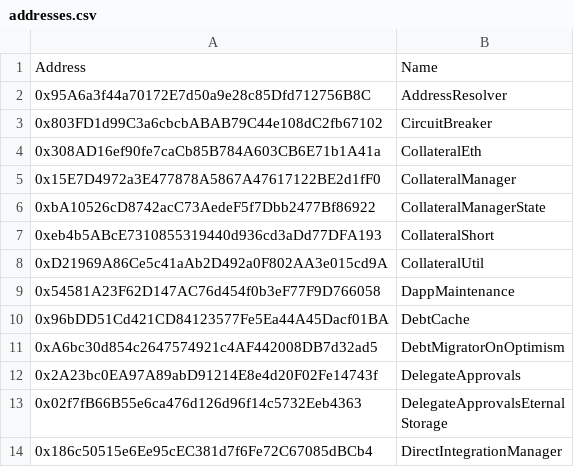
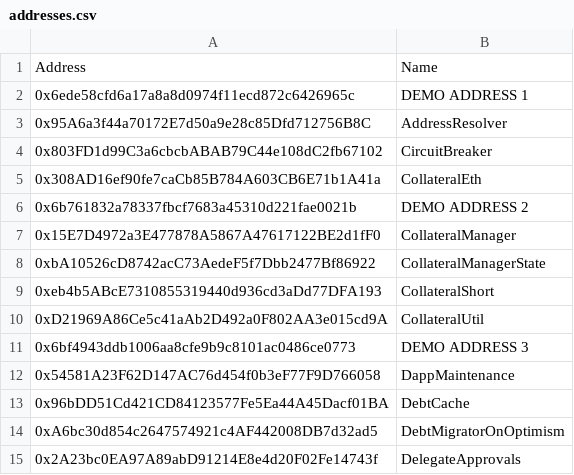
Before and after one commit to MeetEatMeat/BlockchainExplorer, a CSV file: src/data/addresses.csv, drawn as a sheet; only a part is shown; the shorter side is filled out with more unchanged rows; the diff names each change by its address in the sheet, - before the commit and + after, or states it on an @@ line.

```diff
--- a/src/data/addresses.csv
+++ b/src/data/addresses.csv
+row 2: 0x6ede58cfd6a17a8a8d0974f11ecd872c6426965c | DEMO ADDRESS 1
+row 6: 0x6b761832a78337fbcf7683a45310d221fae0021b | DEMO ADDRESS 2
+row 11: 0x6bf4943ddb1006aa8cfe9b9c8101ac0486ce0773 | DEMO ADDRESS 3
```
Also changed, not shown: 3 other files.
